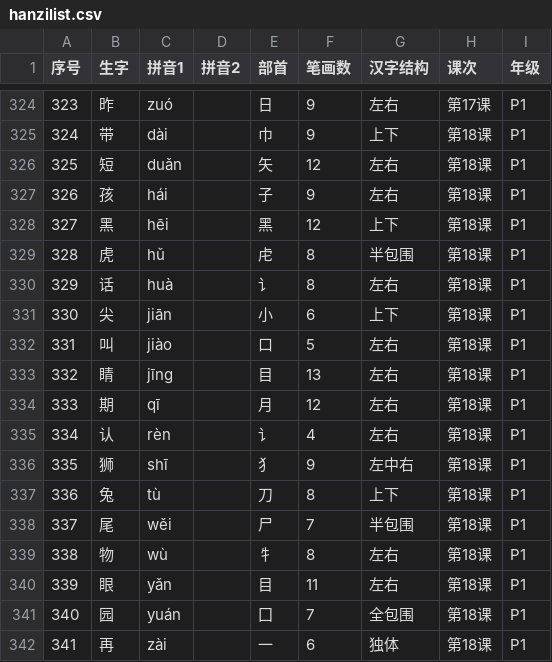
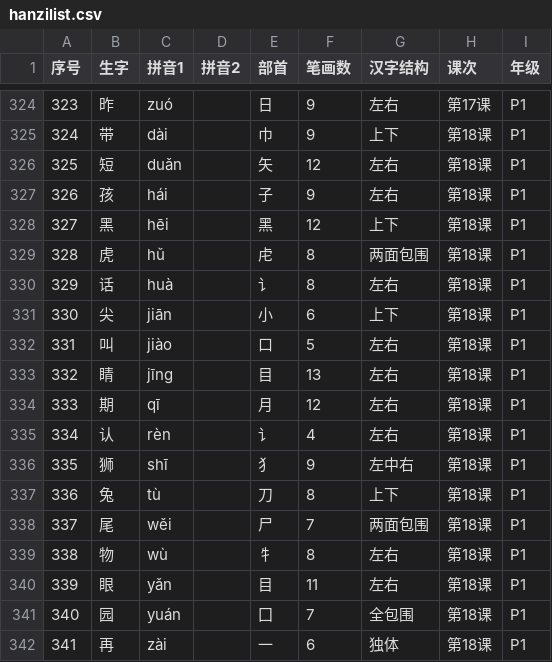
Before and after one commit to MrWengKB/HanziQuery, a CSV file: hanzilist.csv, drawn as a sheet; only a part is shown, gaps mark what is left out.

Commit message:
Update hanzilist.csv

```diff
--- a/hanzilist.csv
+++ b/hanzilist.csv
@@ -328,3 +328,3 @@
 327,黑,hēi,,黑,12,上下,第18课,P1
-328,虎,hǔ,,虍,8,半包围,第18课,P1
+328,虎,hǔ,,虍,8,两面包围,第18课,P1
 329,话,huà,,讠,8,左右,第18课,P1
@@ -337,3 +337,3 @@
 336,兔,tù,,刀,8,上下,第18课,P1
-337,尾,wěi,,尸,7,半包围,第18课,P1
+337,尾,wěi,,尸,7,两面包围,第18课,P1
 338,物,wù,,牜,8,左右,第18课,P1
```
